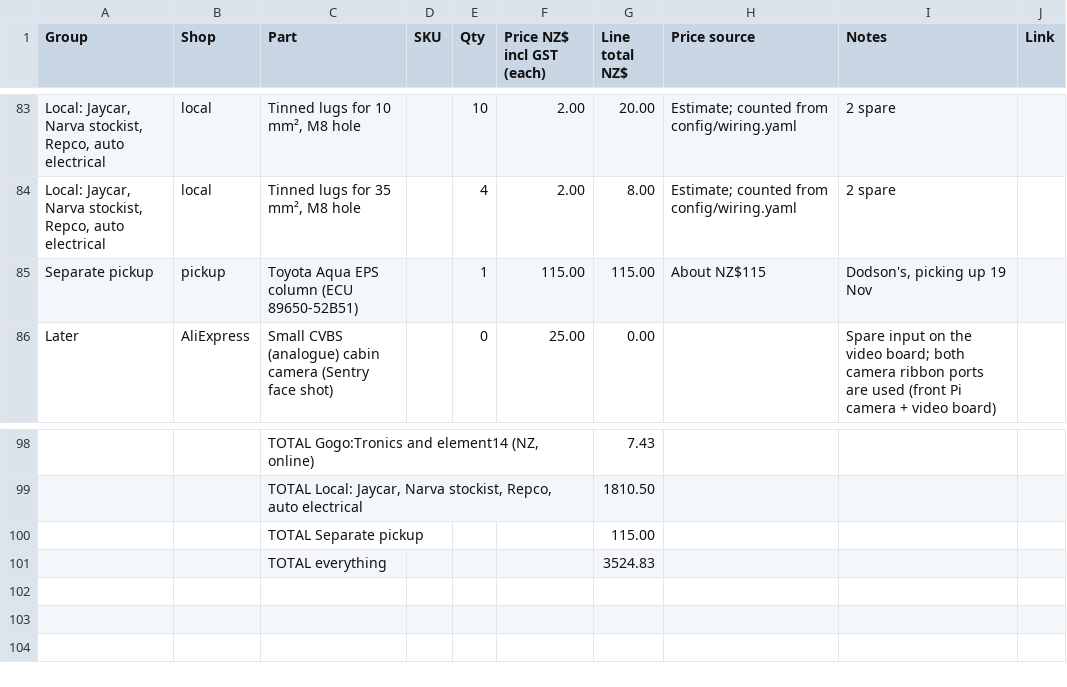
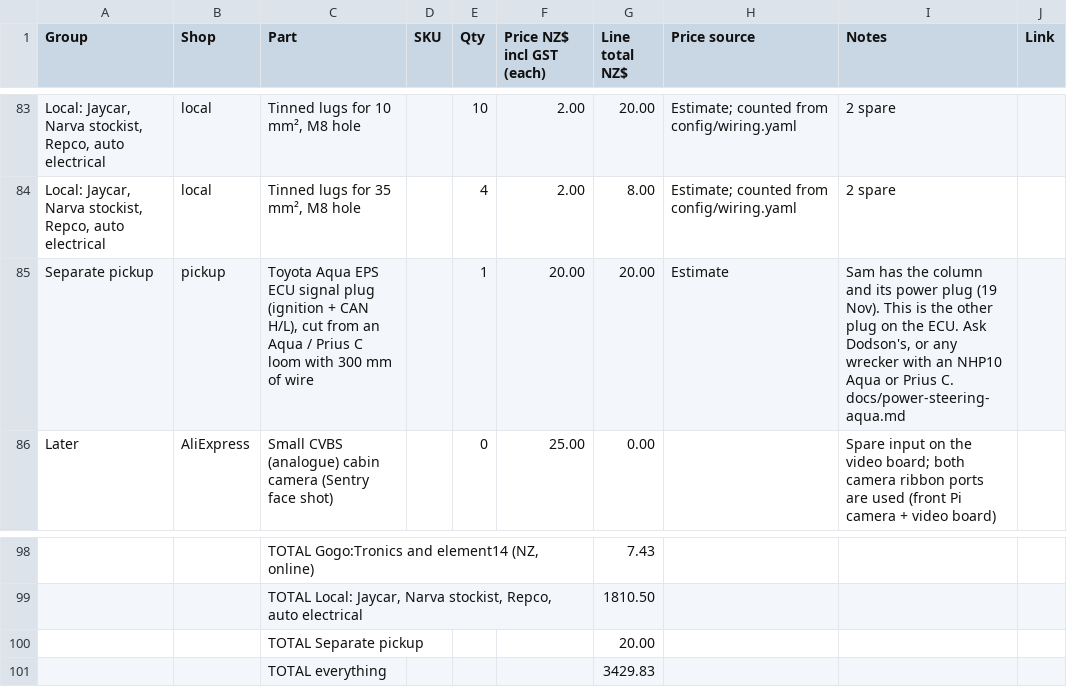
Before and after one commit to electrumnz/TERYXDACTL, a CSV file: docs/pbtech-order.csv, drawn as a sheet; only a part is shown, gaps mark what is left out; removed rows and columns are numbered as before the commit, all else as after; the diff names each change by its address in the sheet, - before the commit and + after, or states it on an @@ line.

```diff
--- a/docs/pbtech-order.csv
+++ b/docs/pbtech-order.csv
-row 85: Separate pickup | pickup | Toyota Aqua EPS column (ECU 89650-52B51) |  | 1 | 115.00 | 115.00 | About NZ$115 | Dodson's, picking up 19 Nov
+row 85: Separate pickup | pickup | Toyota Aqua EPS ECU signal plug (ignition + CAN H/L), cut from an Aqua / Prius C loom with 300 mm of wire |  | 1 | 20.00 | 20.00 | Estimate | Sam has the column and its power plug (19 Nov). This is the other plug on the ECU. Ask Dodson's, or any wrecker with an NHP10 Aqua or Prius C. docs/power-steering-aqua.md
-G100 (Line total NZ$): 115.00
+G100 (Line total NZ$): 20.00
-G101 (Line total NZ$): 3524.83
+G101 (Line total NZ$): 3429.83
```
Also changed, not shown: 36 other files.
